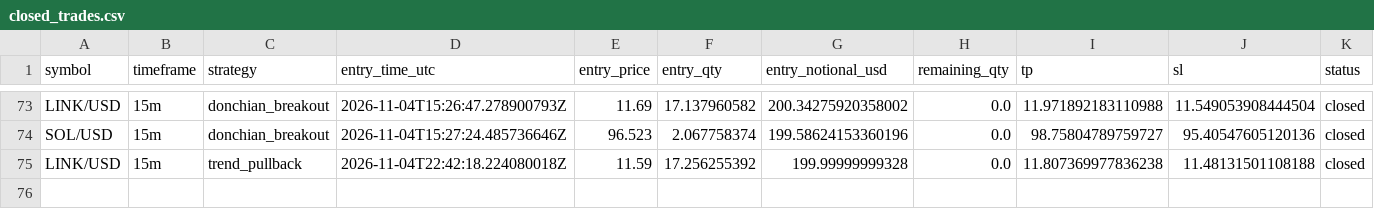
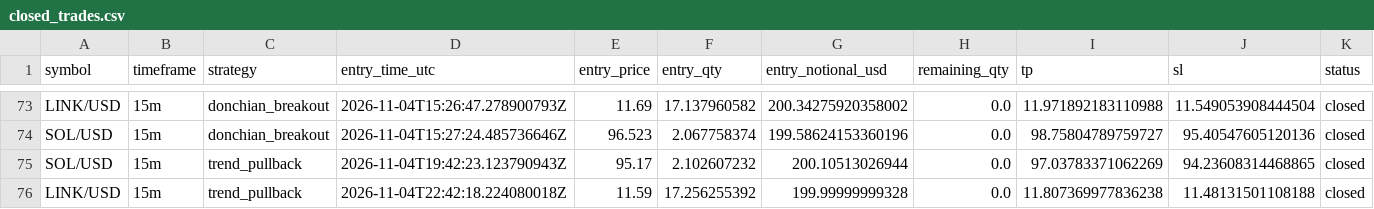
Before and after one commit to Rand0mUs3r-afk/CryptoStrategyLab, a CSV file: closed_trades.csv, drawn as a sheet; only a part is shown, gaps mark what is left out; rows hold the shown columns only; the diff names each change by its address in the sheet, - before the commit and + after, or states it on an @@ line.

```diff
--- a/closed_trades.csv
+++ b/closed_trades.csv
+row 75: SOL/USD | 15m | trend_pullback | 2026-11-04T19:42:23.123790943Z | 95.17 | 2.102607232 | 200.10513026944 | 0.0 | 97.03783371062269 | 94.23608314468865 | closed
```
Also changed, not shown: entry_decisions.csv, open_positions.csv, 10 other files.
